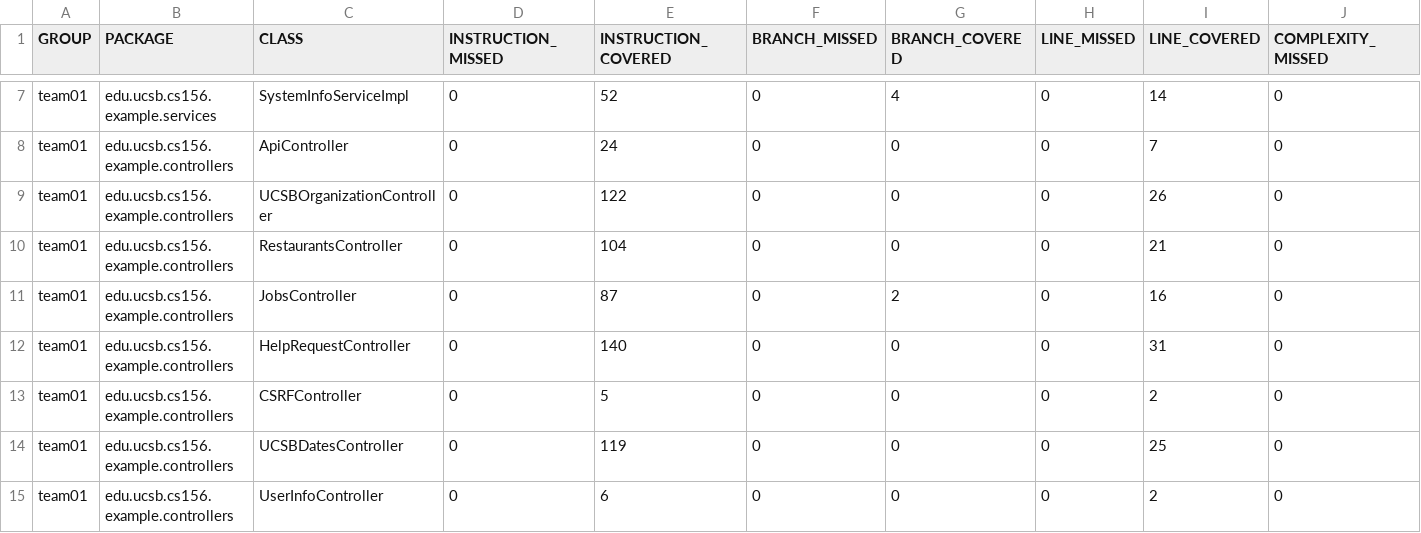
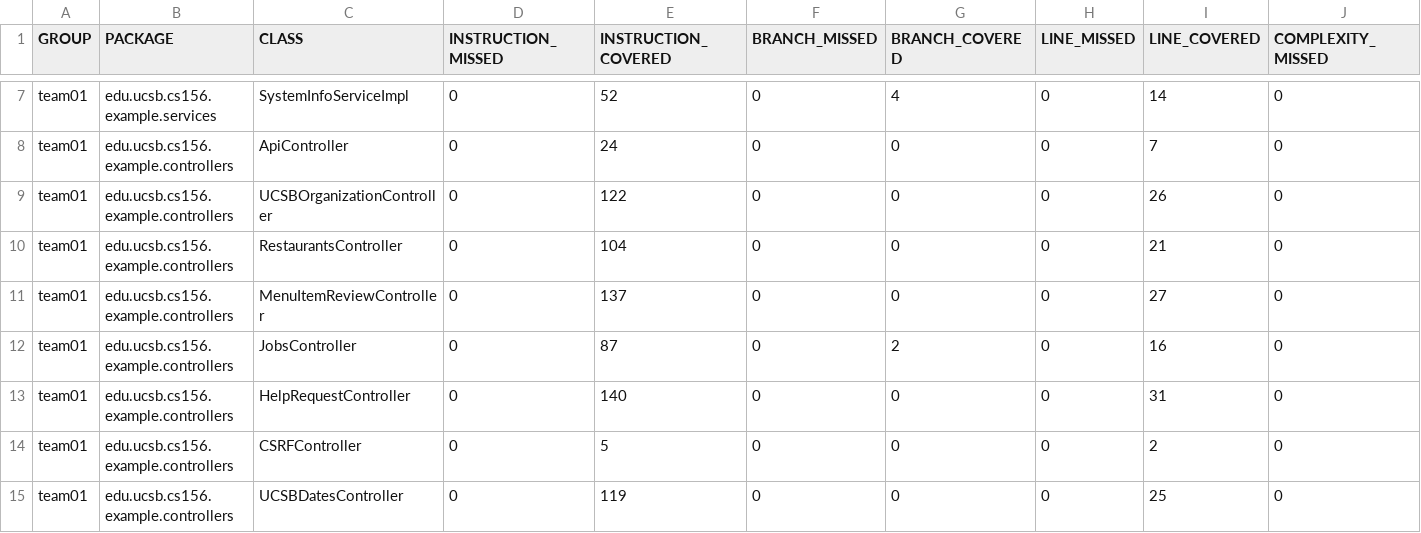
Before and after one commit to ucsb-cs156-s25/team02-s25-02, a CSV file: jacoco/jacoco.csv, drawn as a sheet; only a part is shown, gaps mark what is left out; the shorter side is filled out with more unchanged rows; rows hold the shown columns only; the diff names each change by its address in the sheet, - before the commit and + after, or states it on an @@ line.

Commit message:
Deploying to gh-pages from @ ucsb-cs156-s25/team02-s25-02@23420cf3d378bf5b41feddae20d61b05540b49d6 🚀

```diff
--- a/jacoco/jacoco.csv
+++ b/jacoco/jacoco.csv
+row 11: team01 | edu.ucsb.cs156.example.controllers | MenuItemReviewController | 0 | 137 | 0 | 0 | 0 | 27 | 0
```
Also changed, not shown: 7 other files.
